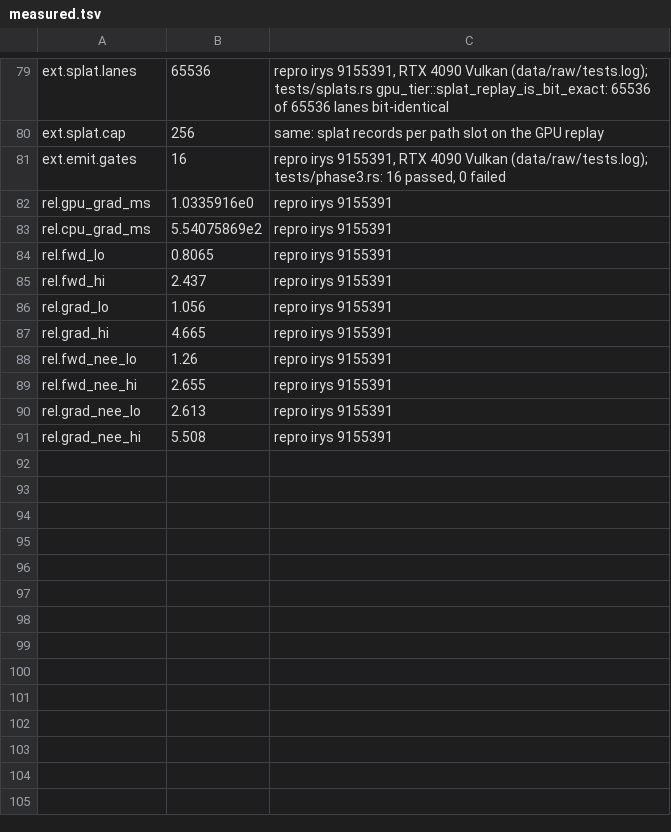
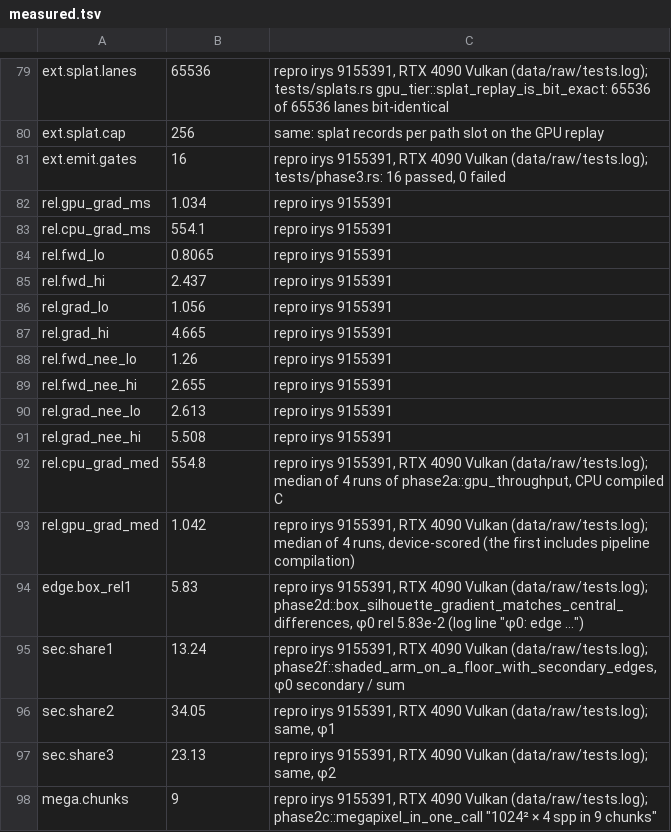
Before and after one commit to muni-works/muni, a TSV file: paper/irys/data/measured.tsv, drawn as a sheet; only a part is shown, gaps mark what is left out; the diff covers the shown part only.

```diff
--- a/paper/irys/data/measured.tsv
+++ b/paper/irys/data/measured.tsv
@@ -81,4 +81,4 @@ ext.splat.cap	256	same: splat records per path slot on the GPU replay
 ext.emit.gates	16	repro irys 9155391, RTX 4090 Vulkan (data/raw/tests.log); tests/phase3.rs: 16 passed, 0 failed
-rel.gpu_grad_ms	1.0335916e0	repro irys 9155391
-rel.cpu_grad_ms	5.54075869e2	repro irys 9155391
+rel.gpu_grad_ms	1.034	repro irys 9155391
+rel.cpu_grad_ms	554.1	repro irys 9155391
 rel.fwd_lo	0.8065	repro irys 9155391
@@ -91 +91,8 @@ rel.grad_nee_lo	2.613	repro irys 9155391
 rel.grad_nee_hi	5.508	repro irys 9155391
+rel.cpu_grad_med	554.8	repro irys 9155391, RTX 4090 Vulkan (data/raw/tests.log); median of 4 runs of phase2a::gpu_throughput, CPU compiled C
+rel.gpu_grad_med	1.042	repro irys 9155391, RTX 4090 Vulkan (data/raw/tests.log); median of 4 runs, device-scored (the first includes pipeline compilation)
+edge.box_rel1	5.83	repro irys 9155391, RTX 4090 Vulkan (data/raw/tests.log); phase2d::box_silhouette_gradient_matches_central_differences, φ0 rel 5.83e-2 (log line "φ0: edge ...")
+sec.share1	13.24	repro irys 9155391, RTX 4090 Vulkan (data/raw/tests.log); phase2f::shaded_arm_on_a_floor_with_secondary_edges, φ0 secondary / sum
+sec.share2	34.05	repro irys 9155391, RTX 4090 Vulkan (data/raw/tests.log); same, φ1
+sec.share3	23.13	repro irys 9155391, RTX 4090 Vulkan (data/raw/tests.log); same, φ2
+mega.chunks	9	repro irys 9155391, RTX 4090 Vulkan (data/raw/tests.log); phase2c::megapixel_in_one_call "1024² × 4 spp in 9 chunks"
```
Also changed, not shown: 60 edited cells elsewhere in this file, 4 other files.
